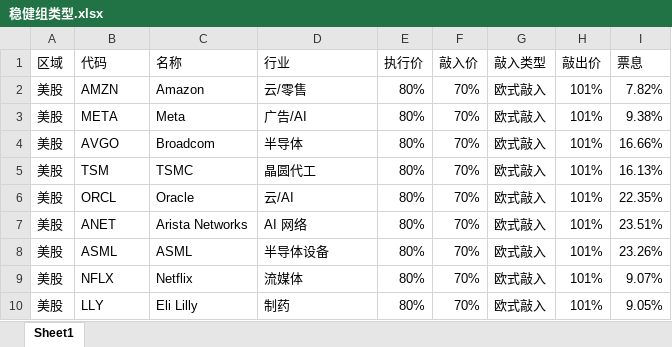
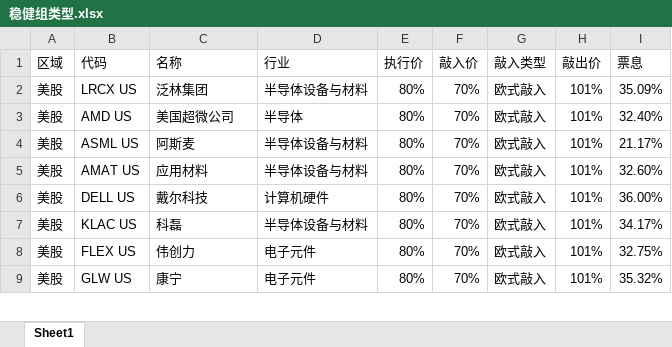
Before and after one commit to daveliao999/.github.io, an Excel workbook: 稳健组类型.xlsx, sheet Sheet1, drawn as a sheet; only a part is shown; values as stored, in another font and other column widths than the file's, no cell formats; removed rows and columns are numbered as before the commit, all else as after; the diff covers the shown part only; the diff names each change by its address in the sheet, - before the commit and + after, or states it on an @@ line.

```diff
--- a/稳健组类型.xlsx (sheet Sheet1)
+++ b/稳健组类型.xlsx (sheet Sheet1)
-B2 (代码): AMZN
+B2 (代码): LRCX US
-C2 (名称): Amazon
+C2 (名称): 泛林集团
-D2 (行业): 云/零售
+D2 (行业): 半导体设备与材料
-I2 (票息): 7.82%
+I2 (票息): 35.09%
-row 3: 美股 | META | Meta | 广告/AI | 80% | 70% | 欧式敲入 | 101% | 9.38%
-B3 (代码): AVGO
+B3 (代码): AMD US
-C3 (名称): Broadcom
+C3 (名称): 美国超微公司
-I3 (票息): 16.66%
+I3 (票息): 32.40%
-B4 (代码): TSM
+B4 (代码): ASML US
-C4 (名称): TSMC
+C4 (名称): 阿斯麦
-D4 (行业): 晶圆代工
+D4 (行业): 半导体设备与材料
-I4 (票息): 16.13%
+I4 (票息): 21.17%
-B5 (代码): ORCL
+B5 (代码): AMAT US
-C5 (名称): Oracle
+C5 (名称): 应用材料
-D5 (行业): 云/AI
+D5 (行业): 半导体设备与材料
-I5 (票息): 22.35%
+I5 (票息): 32.60%
-B6 (代码): ANET
+B6 (代码): DELL US
-C6 (名称): Arista Networks
+C6 (名称): 戴尔科技
-D6 (行业): AI 网络
+D6 (行业): 计算机硬件
-I6 (票息): 23.51%
+I6 (票息): 36.00%
-B7 (代码): ASML
+B7 (代码): KLAC US
-C7 (名称): ASML
+C7 (名称): 科磊
-D7 (行业): 半导体设备
+D7 (行业): 半导体设备与材料
-I7 (票息): 23.26%
+I7 (票息): 34.17%
-B8 (代码): NFLX
+B8 (代码): FLEX US
-C8 (名称): Netflix
+C8 (名称): 伟创力
-D8 (行业): 流媒体
+D8 (行业): 电子元件
-I8 (票息): 9.07%
+I8 (票息): 32.75%
-B9 (代码): LLY
+B9 (代码): GLW US
-C9 (名称): Eli Lilly
+C9 (名称): 康宁
-D9 (行业): 制药
+D9 (行业): 电子元件
-I9 (票息): 9.05%
+I9 (票息): 35.32%
```
Also changed, not shown: 1 added row and 44 edited cells elsewhere in this sheet, cell formats, 市场热度榜.xlsx, 进取组类型.xlsx, 3 other files.
